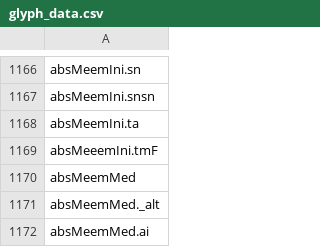
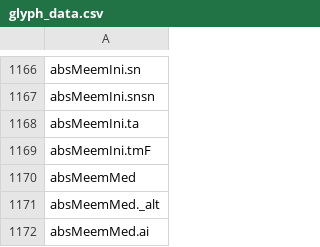
Before and after one commit to silnrsi/font-awami, a CSV file: source/glyph_data.csv, drawn as a sheet; only a part is shown, gaps mark what is left out.

```diff
--- a/source/glyph_data.csv
+++ b/source/glyph_data.csv
@@ -1168,3 +1168,3 @@ absMeemIni.snsn
 absMeemIni.ta
-absMeeemIni.tmF
+absMeemIni.tmF
 absMeemMed
```
Also changed, not shown: 26 other files.
